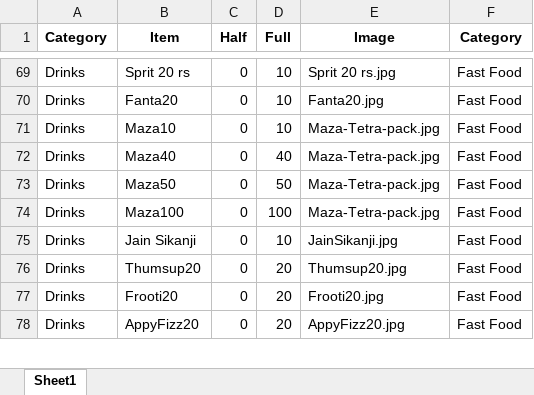
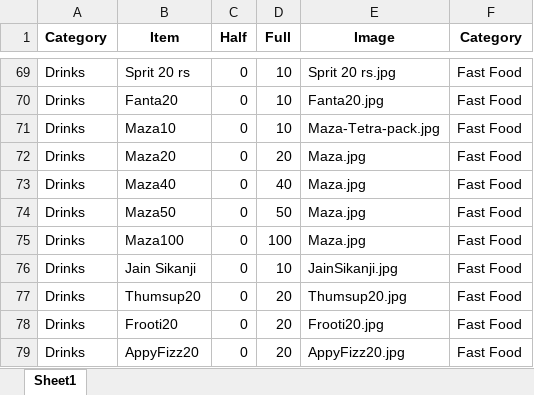
Before and after one commit to Pushpsingh13/Dhaliwal_whatsapp_Email, an Excel workbook: DhalisMenu_cat.xlsx, sheet Sheet1, drawn as a sheet; only a part is shown, gaps mark what is left out; values as stored, in another font and other column widths than the file's, no borders; addresses are those after the commit; the diff names each change by its address in the sheet, - before the commit and + after, or states it on an @@ line.

Commit message:
Add files via upload

```diff
--- a/DhalisMenu_cat.xlsx (sheet Sheet1)
+++ b/DhalisMenu_cat.xlsx (sheet Sheet1)
+row 72: Drinks | Maza20 | 0 | 20 | Maza.jpg | Fast Food
-E73:E75 (Image): Maza-Tetra-pack.jpg
+E73:E75 (Image): Maza.jpg
```
